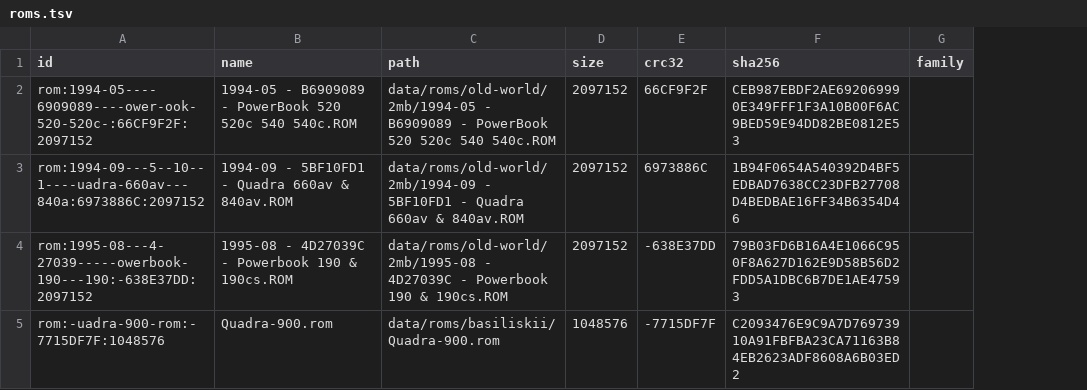
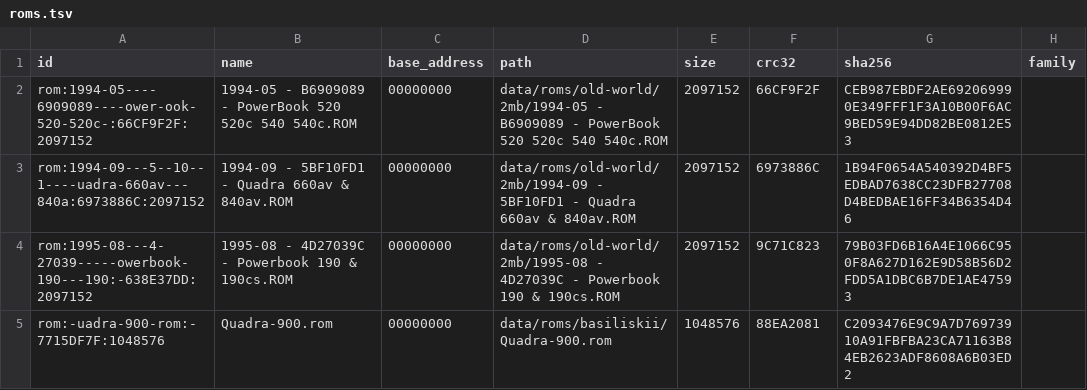
Before and after one commit to jrepp/mac-rom-atlas, a TSV file: atlas/maps/supermario-rom-analysis/roms.tsv, drawn as a sheet; only a part is shown; addresses are those after the commit; the diff names each change by its address in the sheet, - before the commit and + after, or states it on an @@ line.

```diff
--- a/atlas/maps/supermario-rom-analysis/roms.tsv
+++ b/atlas/maps/supermario-rom-analysis/roms.tsv
+column C (base_address), rows 2-5: all 00000000
-F4 (crc32): -638E37DD
+F4 (crc32): 9C71C823
-F5 (crc32): -7715DF7F
+F5 (crc32): 88EA2081
```
Also changed, not shown: atlas/maps/supermario-rom-analysis/data-regions.tsv, atlas/maps/supermario-rom-analysis/functions.tsv, 11 other files.
